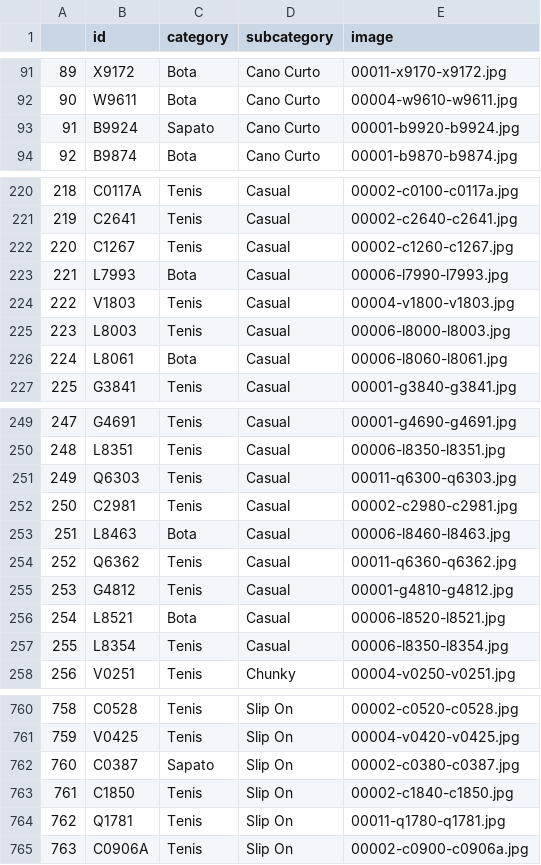
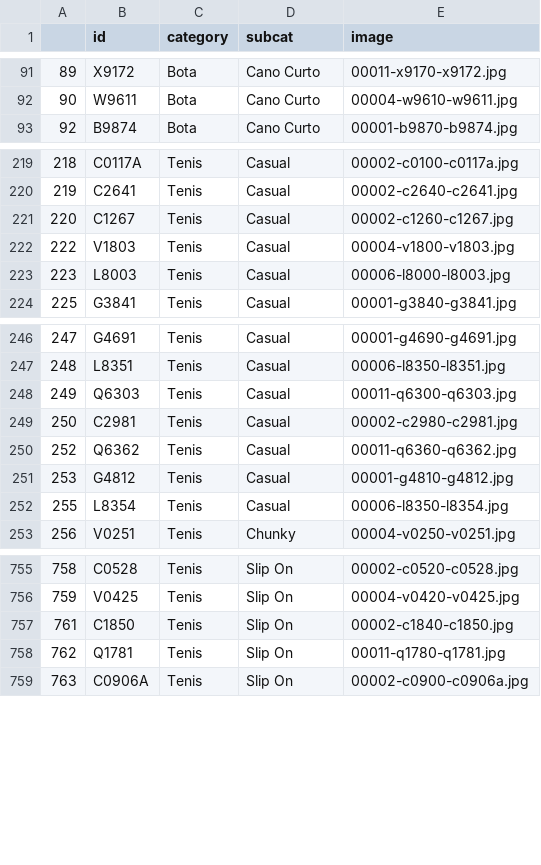
Before and after one commit to fernandobloedorn/ImageClassificationFootwear, a CSV file: validation.csv, drawn as a sheet; only a part is shown, gaps mark what is left out; the diff names each change by its address in the sheet, - before the commit and + after, or states it on an @@ line.

```diff
--- a/validation.csv
+++ b/validation.csv
-D1: subcategory
+D1: subcat
-row 93: 91 | B9924 | Sapato | Cano Curto | 00001-b9920-b9924.jpg
-row 223: 221 | L7993 | Bota | Casual | 00006-l7990-l7993.jpg
-row 226: 224 | L8061 | Bota | Casual | 00006-l8060-l8061.jpg
-row 253: 251 | L8463 | Bota | Casual | 00006-l8460-l8463.jpg
-row 256: 254 | L8521 | Bota | Casual | 00006-l8520-l8521.jpg
-row 762: 760 | C0387 | Sapato | Slip On | 00002-c0380-c0387.jpg
```
Also changed, not shown: test.csv, train.csv.
